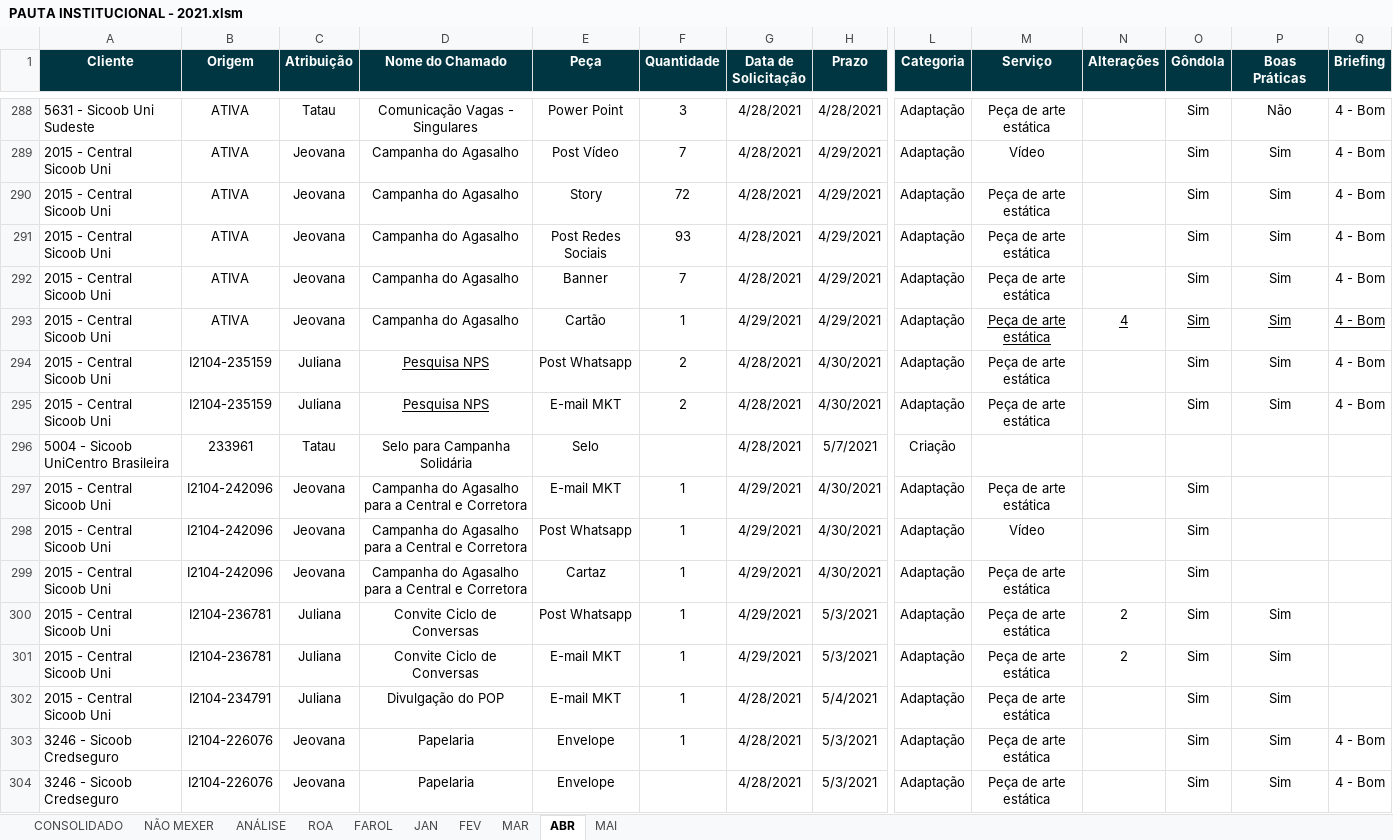
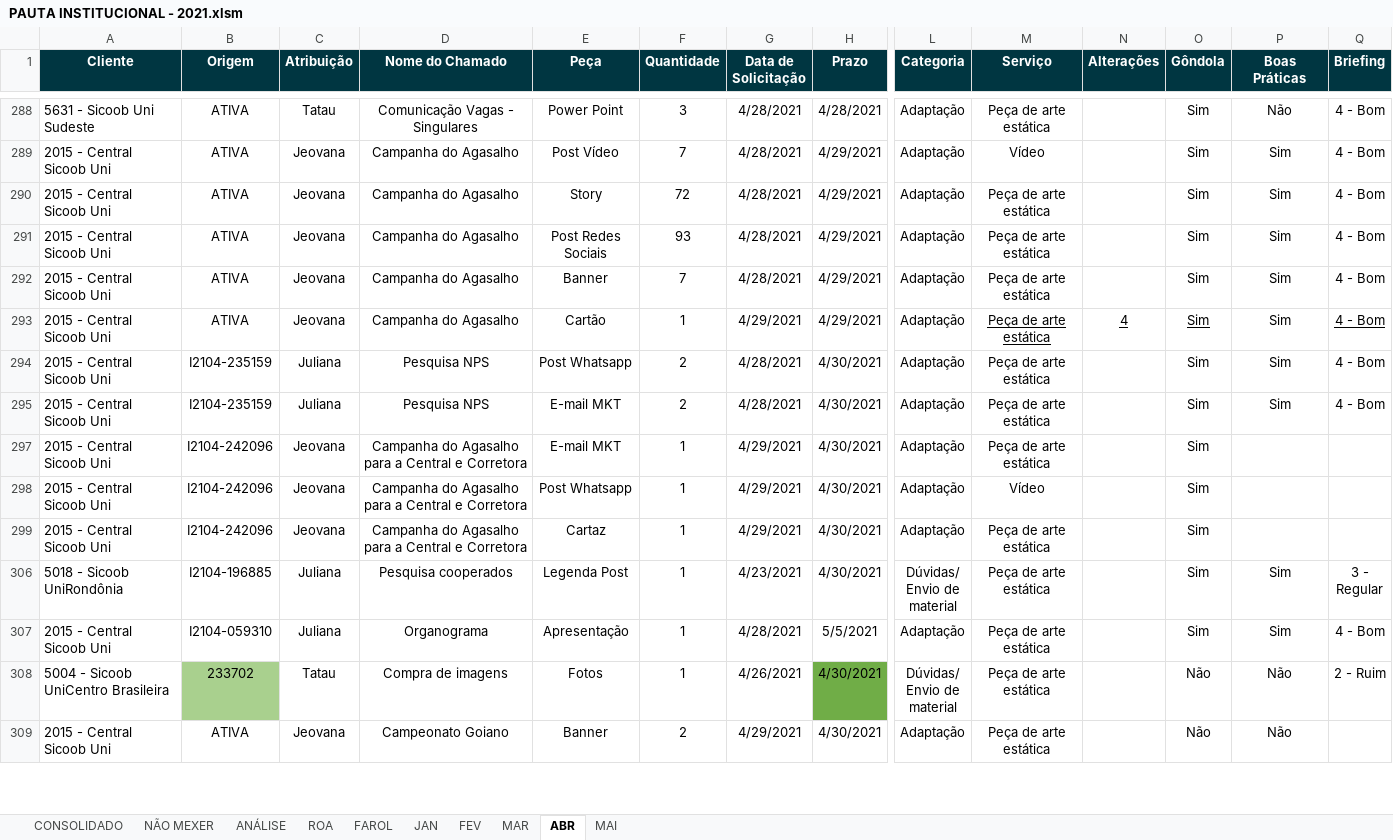
Before and after one commit to uni-marketing/Repository, an Excel workbook: PAUTA INSTITUCIONAL - 2021.xlsm, sheet ABR, drawn as a sheet; only a part is shown, gaps mark what is left out; the shorter side is filled out with more unchanged rows; values as stored, in another font and other column widths than the file's, no borders; conditional formats and table styles not drawn; rows hold the shown columns only; the diff covers the shown part only; the diff names each change by its address in the sheet, - before the commit and + after, or states it on an @@ line.

```diff
--- a/PAUTA INSTITUCIONAL - 2021.xlsm (sheet ABR)
+++ b/PAUTA INSTITUCIONAL - 2021.xlsm (sheet ABR)
-P293 underline: on
+P293 underline: off
-D294:D295 underline: on
+D294:D295 underline: off
@@ row 296 hidden: 5004 - Sicoob UniCentro Brasileira | 233961 | Tatau | Selo para Campanha Solidária | Selo |  | 4/28/2021 | 5/7/2021 | Criação @@
@@ row 300 hidden: 2015 - Central Sicoob Uni | I2104-236781 | Juliana | Convite Ciclo de Conversas | Post Whatsapp | 1 | 4/29/2021 | 5/3/2021 | Adaptação | Peça de arte estática | 2 | Sim | Sim @@
@@ row 301 hidden: 2015 - Central Sicoob Uni | I2104-236781 | Juliana | Convite Ciclo de Conversas | E-mail MKT | 1 | 4/29/2021 | 5/3/2021 | Adaptação | Peça de arte estática | 2 | Sim | Sim @@
@@ row 302 hidden: 2015 - Central Sicoob Uni | I2104-234791 | Juliana | Divulgação do POP | E-mail MKT | 1 | 4/28/2021 | 5/4/2021 | Adaptação | Peça de arte estática |  | Sim | Sim @@
@@ row 303 hidden: 3246 - Sicoob Credseguro | I2104-226076 | Jeovana | Papelaria | Envelope | 1 | 4/28/2021 | 5/3/2021 | Adaptação | Peça de arte estática |  | Sim | Sim | 4 - Bom @@
@@ row 304 hidden: 3246 - Sicoob Credseguro | I2104-226076 | Jeovana | Papelaria | Envelope |  | 4/28/2021 | 5/3/2021 | Adaptação | Peça de arte estática |  | Sim | Sim | 4 - Bom @@
```
Also changed, not shown: 102 hidden or unhidden rows and cell formats elsewhere in this sheet.
